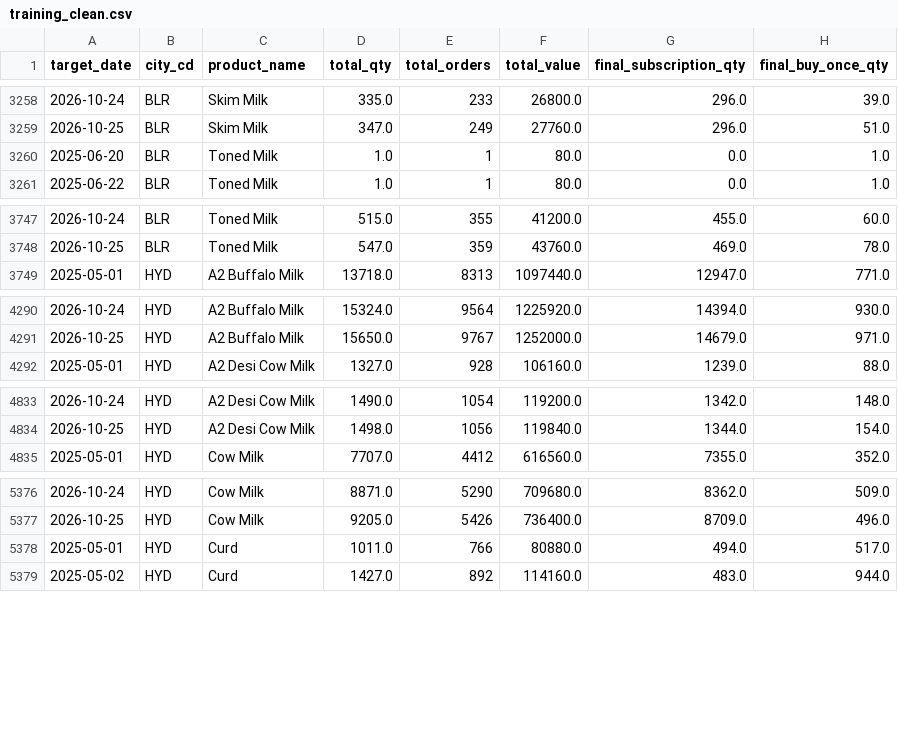
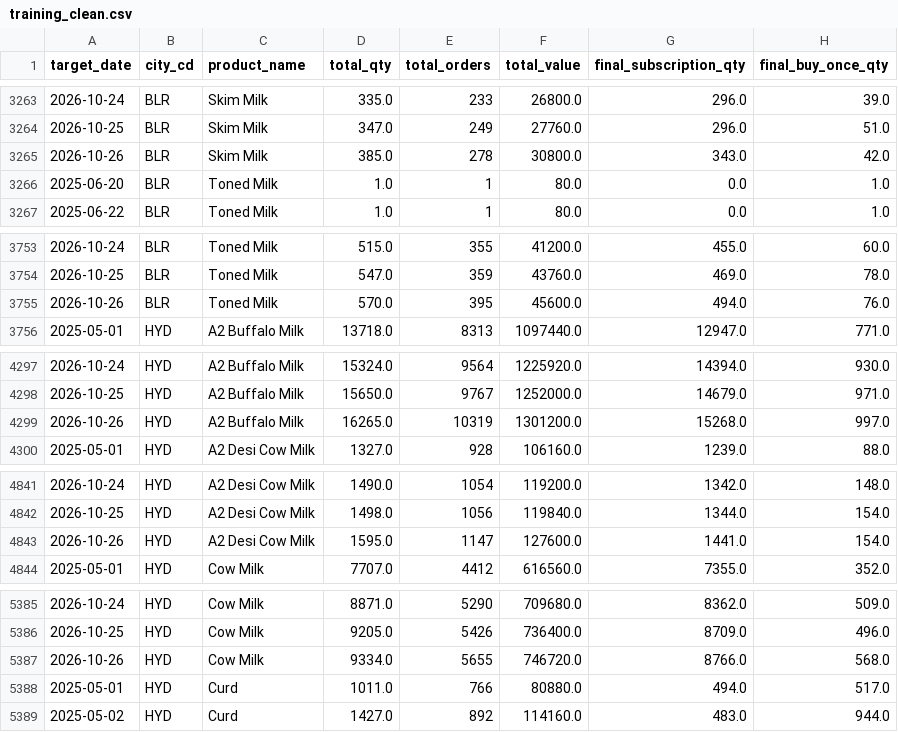
Before and after one commit to aarohi-sidsFarm/Forecasting-System, a CSV file: backend/ml_models/training_clean.csv, drawn as a sheet; only a part is shown, gaps mark what is left out; the diff covers the shown part only.

```diff
--- a/backend/ml_models/training_clean.csv
+++ b/backend/ml_models/training_clean.csv
@@ -3259,2 +3264,3 @@ target_date,city_cd,product_name,total_qty,total_orders,total_value,final_subscr
 2026-10-25,BLR,Skim Milk,347.0,249,27760.0,296.0,51.0
+2026-10-26,BLR,Skim Milk,385.0,278,30800.0,343.0,42.0
 2025-06-20,BLR,Toned Milk,1.0,1,80.0,0.0,1.0
@@ -3748,2 +3754,3 @@ target_date,city_cd,product_name,total_qty,total_orders,total_value,final_subscr
 2026-10-25,BLR,Toned Milk,547.0,359,43760.0,469.0,78.0
+2026-10-26,BLR,Toned Milk,570.0,395,45600.0,494.0,76.0
 2025-05-01,HYD,A2 Buffalo Milk,13718.0,8313,1097440.0,12947.0,771.0
@@ -4291,2 +4298,3 @@ target_date,city_cd,product_name,total_qty,total_orders,total_value,final_subscr
 2026-10-25,HYD,A2 Buffalo Milk,15650.0,9767,1252000.0,14679.0,971.0
+2026-10-26,HYD,A2 Buffalo Milk,16265.0,10319,1301200.0,15268.0,997.0
 2025-05-01,HYD,A2 Desi Cow Milk,1327.0,928,106160.0,1239.0,88.0
@@ -4834,2 +4842,3 @@ target_date,city_cd,product_name,total_qty,total_orders,total_value,final_subscr
 2026-10-25,HYD,A2 Desi Cow Milk,1498.0,1056,119840.0,1344.0,154.0
+2026-10-26,HYD,A2 Desi Cow Milk,1595.0,1147,127600.0,1441.0,154.0
 2025-05-01,HYD,Cow Milk,7707.0,4412,616560.0,7355.0,352.0
@@ -5377,2 +5386,3 @@ target_date,city_cd,product_name,total_qty,total_orders,total_value,final_subscr
 2026-10-25,HYD,Cow Milk,9205.0,5426,736400.0,8709.0,496.0
+2026-10-26,HYD,Cow Milk,9334.0,5655,746720.0,8766.0,568.0
 2025-05-01,HYD,Curd,1011.0,766,80880.0,494.0,517.0
```
Also changed, not shown: 20 added rows elsewhere in this file, backend/ml_models/training_filled.csv, data/processed/training_clean.csv, 4 other files.
